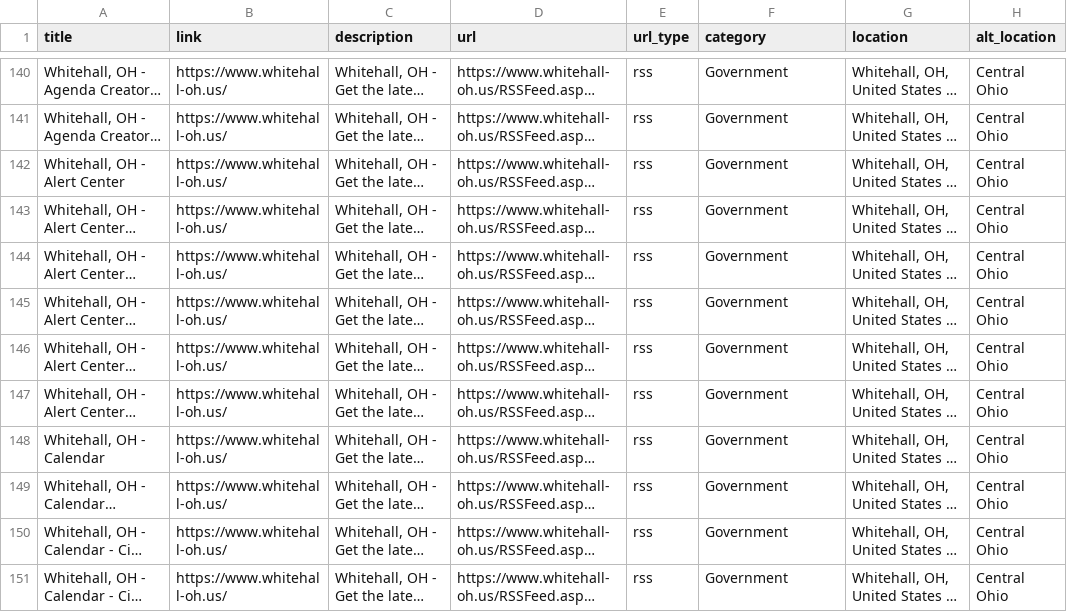
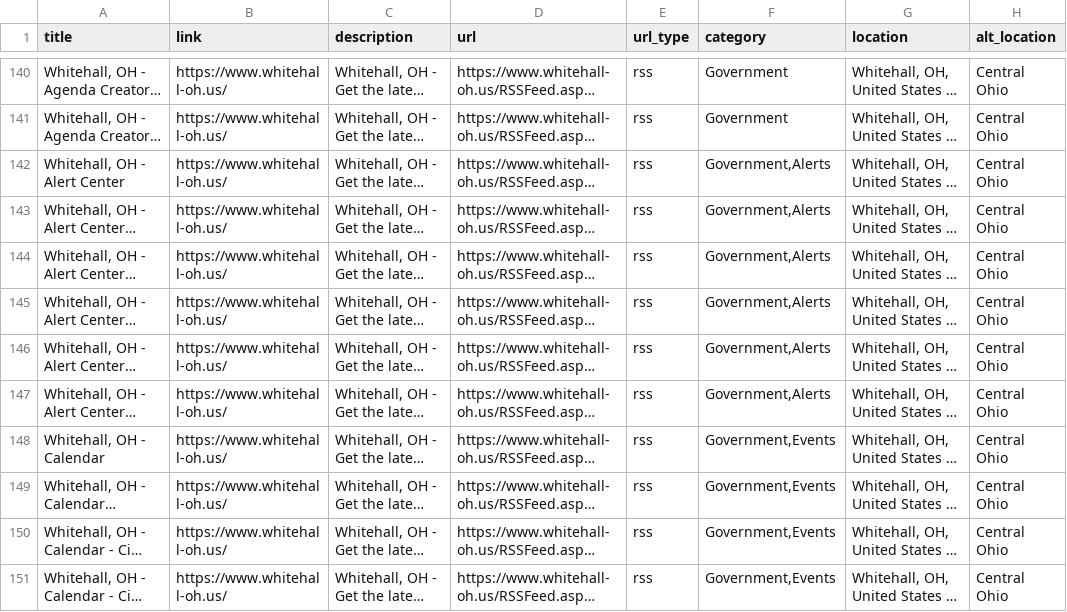
Before and after one commit to TomCasavant/ohio-sites, a CSV file: ohio.csv, drawn as a sheet; only a part is shown, gaps mark what is left out; long unchanged cells end in …; the diff covers the shown part only; the diff names each change by its address in the sheet, - before the commit and + after, or states it on an @@ line.

```diff
--- a/ohio.csv
+++ b/ohio.csv
-F142:F147 (category): Government
+F142:F147 (category): Government,Alerts
-F148:F151 (category): Government
+F148:F151 (category): Government,Events
```
Also changed, not shown: 77 edited cells elsewhere in this file, 1 other file.
